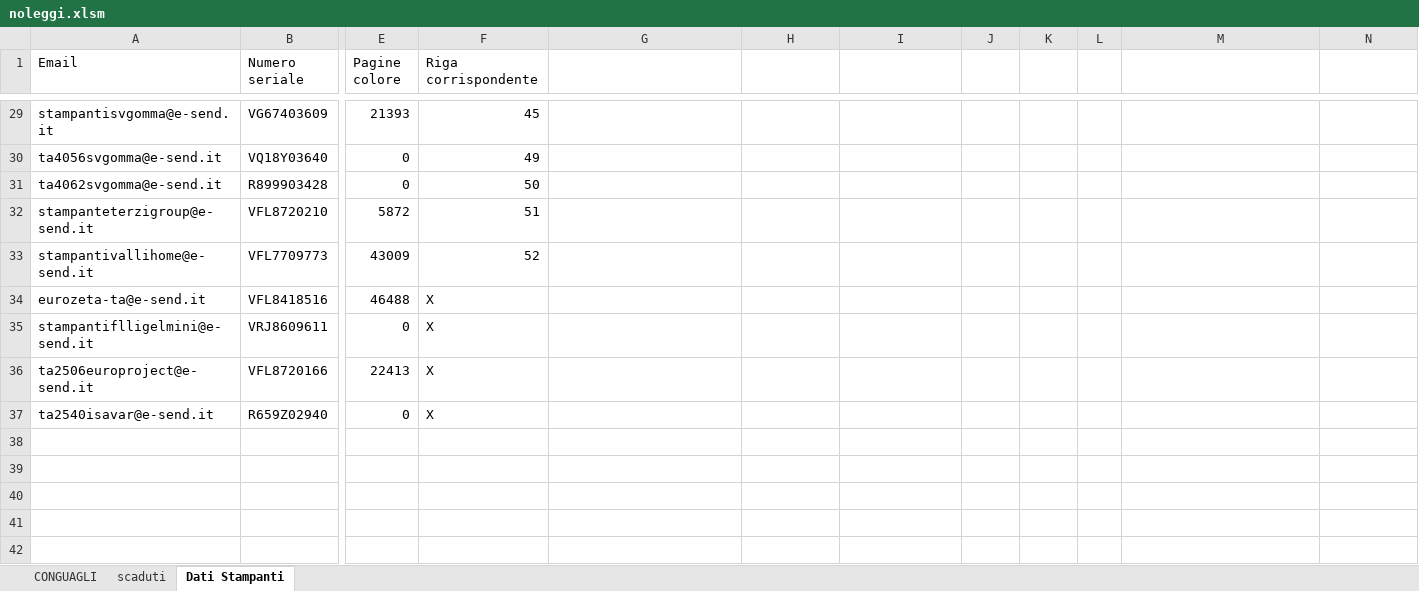
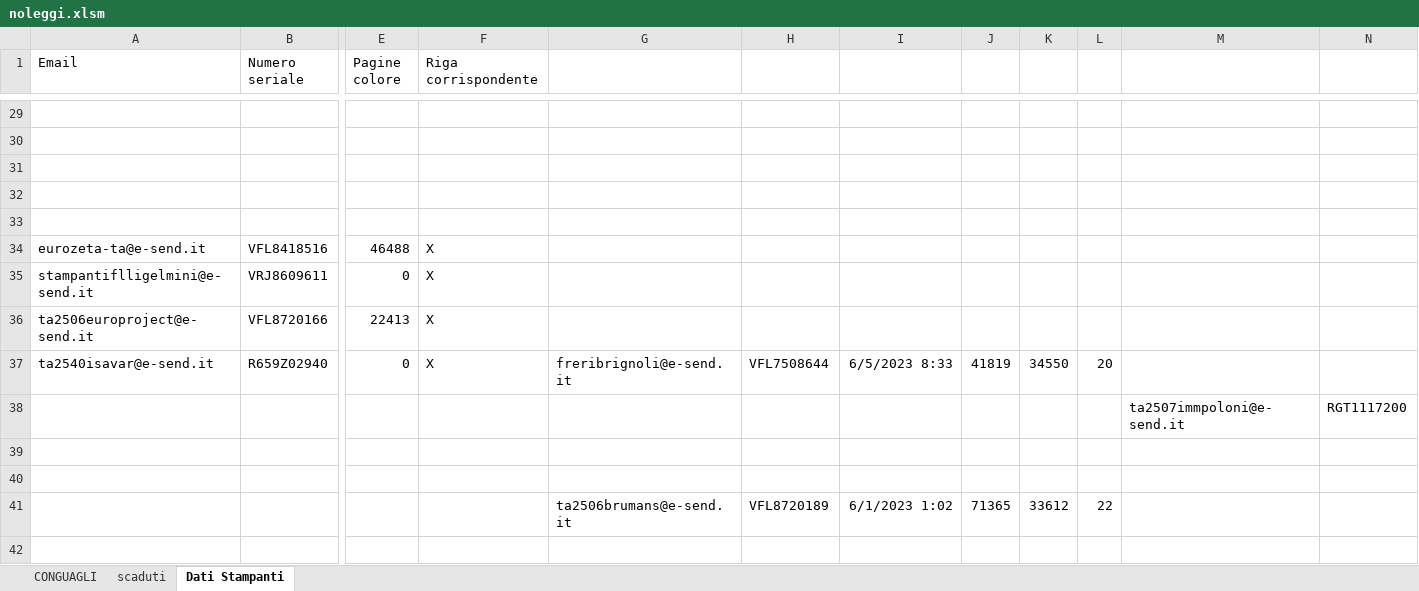
Before and after one commit to Swer4412/Excel, an Excel workbook: noleggi.xlsm, sheet Dati Stampanti, drawn as a sheet; only a part is shown, gaps mark what is left out; values as stored, in another font and other column widths than the file's, no borders; rows hold the shown columns only; the diff covers the shown part only; the diff names each change by its address in the sheet, - before the commit and + after, or states it on an @@ line.

Commit message:
ops dimenticato di salvare :=)

```diff
--- a/noleggi.xlsm (sheet Dati Stampanti)
+++ b/noleggi.xlsm (sheet Dati Stampanti)
-row 29: stampantisvgomma@e-send.it | VG67403609 | 21393 | 45
+row 29: (empty)
-row 30: ta4056svgomma@e-send.it | VQ18Y03640 | 0 | 49
+row 30: (empty)
-row 31: ta4062svgomma@e-send.it | R899903428 | 0 | 50
+row 31: (empty)
-row 32: stampanteterzigroup@e-send.it | VFL8720210 | 5872 | 51
+row 32: (empty)
-row 33: stampantivallihome@e-send.it | VFL7709773 | 43009 | 52
+row 33: (empty)
-G37: (empty)
+G37: freribrignoli@e-send.it
-H37: (empty)
+H37: VFL7508644
-I37: (empty)
+I37: 6/5/2023 8:33
-J37: (empty)
+J37: 41819
-K37: (empty)
+K37: 34550
-L37: (empty)
+L37: 20
+row 38:  |  |  |  |  |  |  |  |  |  | ta2507immpoloni@e-send.it | RGT1117200
+row 39: (empty)
+row 40: (empty)
+row 41:  |  |  |  | ta2506brumans@e-send.it | VFL8720189 | 6/1/2023 1:02 | 71365 | 33612 | 22
+row 42: (empty)
```
Also changed, not shown: 46 added rows, 5 removed rows and 132 edited cells elsewhere in this sheet.
